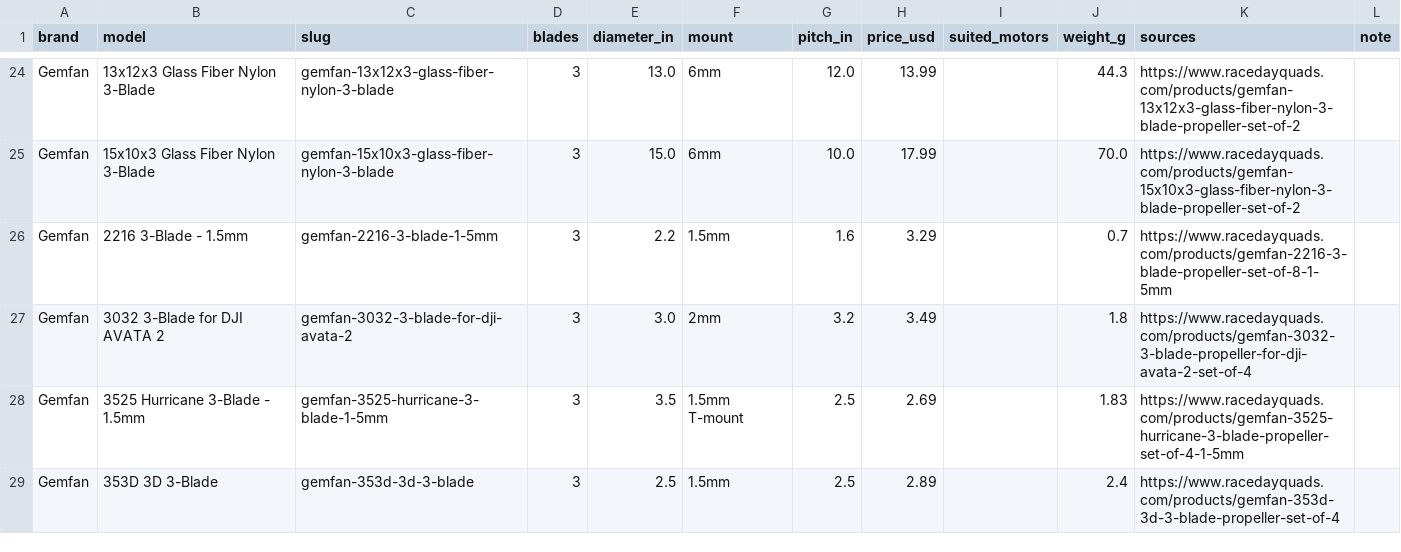
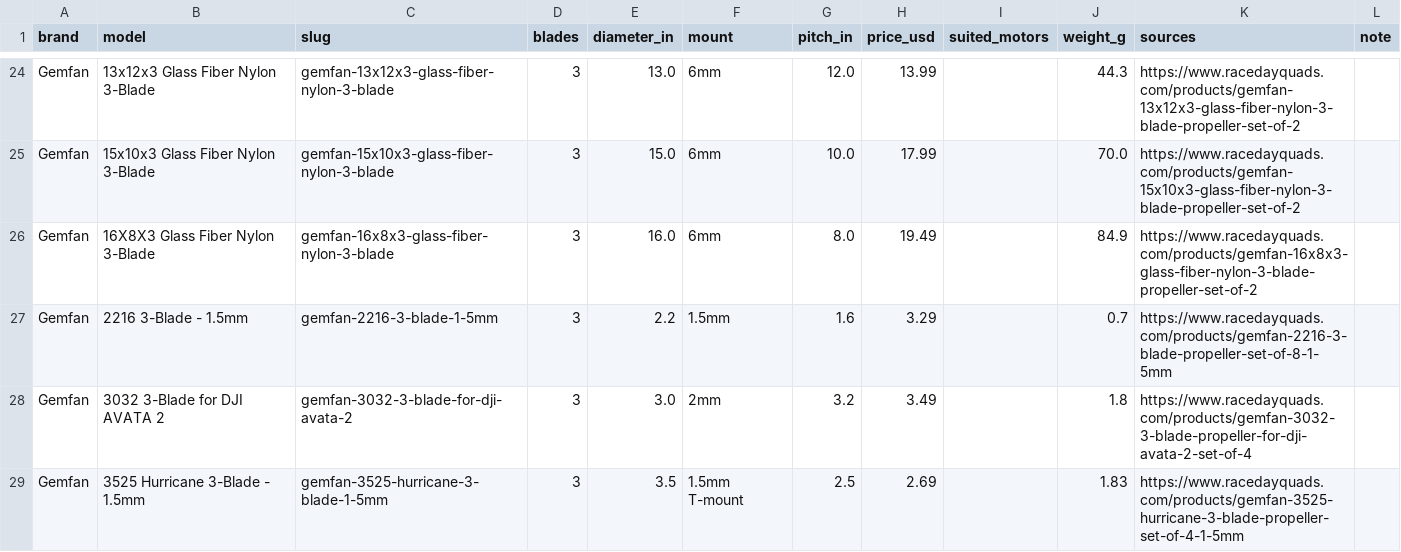
Before and after one commit to fpvdb/fpv-db-data, a CSV file: props.csv, drawn as a sheet; only a part is shown, gaps mark what is left out; the shorter side is filled out with more unchanged rows.

Commit message:
Dataset export 2026-09-12

```diff
--- a/props.csv
+++ b/props.csv
@@ -25,2 +25,3 @@ Gemfan,13x12x3 Glass Fiber Nylon 3-Blade,gemfan-13x12x3-glass-fiber-nylon-3-blad
 Gemfan,15x10x3 Glass Fiber Nylon 3-Blade,gemfan-15x10x3-glass-fiber-nylon-3-blade,3,15.0,6mm,10.0,17.99,,70.0,https://www.racedayquads.com/products/gemfan-15x10x3-glass-fiber-nylon-3-blade-propeller-set-of-2,
+Gemfan,16X8X3 Glass Fiber Nylon 3-Blade,gemfan-16x8x3-glass-fiber-nylon-3-blade,3,16.0,6mm,8.0,19.49,,84.9,https://www.racedayquads.com/products/gemfan-16x8x3-glass-fiber-nylon-3-blade-propeller-set-of-2,
 Gemfan,2216 3-Blade - 1.5mm,gemfan-2216-3-blade-1-5mm,3,2.2,1.5mm,1.6,3.29,,0.7,https://www.racedayquads.com/products/gemfan-2216-3-blade-propeller-set-of-8-1-5mm,
```
Also changed, not shown: batteries.csv, motors.csv, 7 other files.
